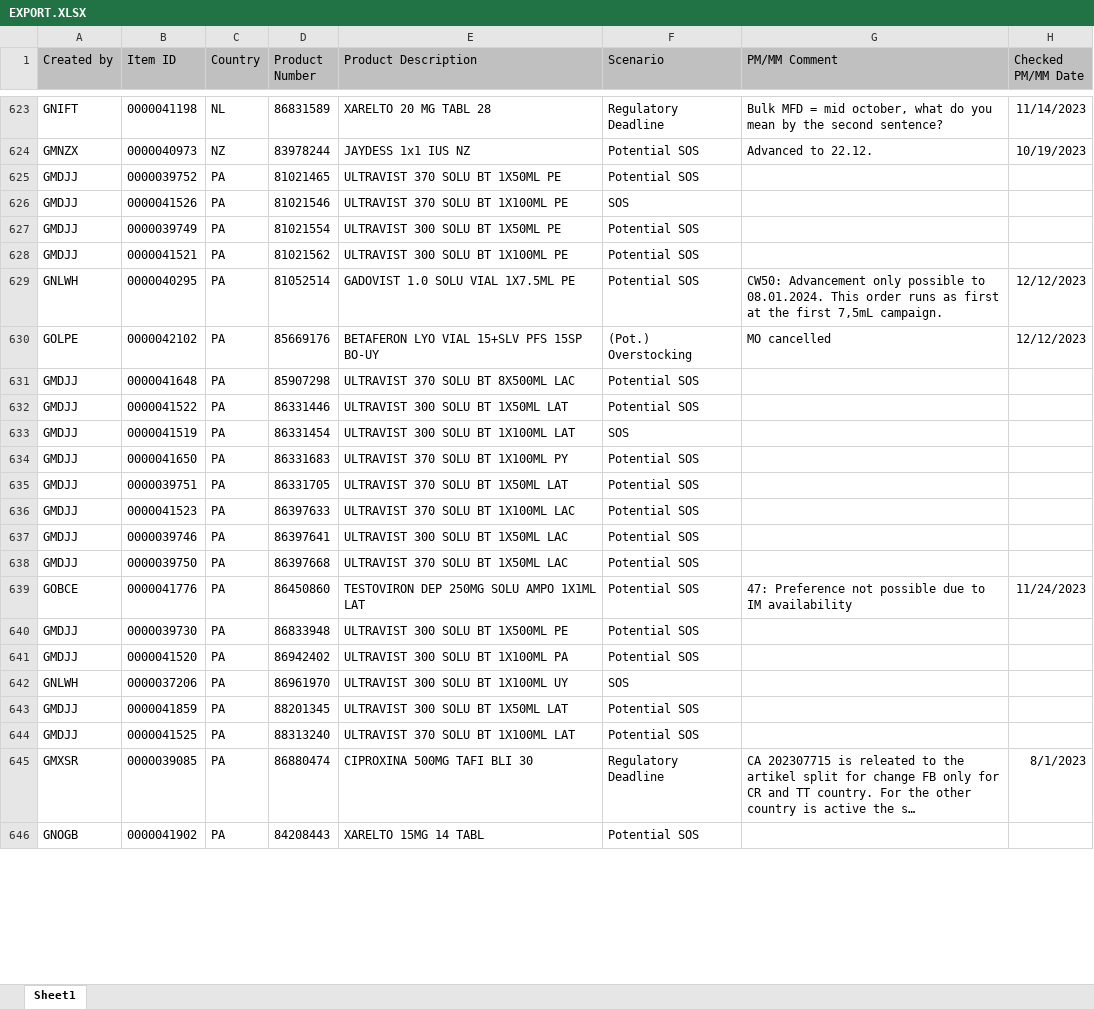
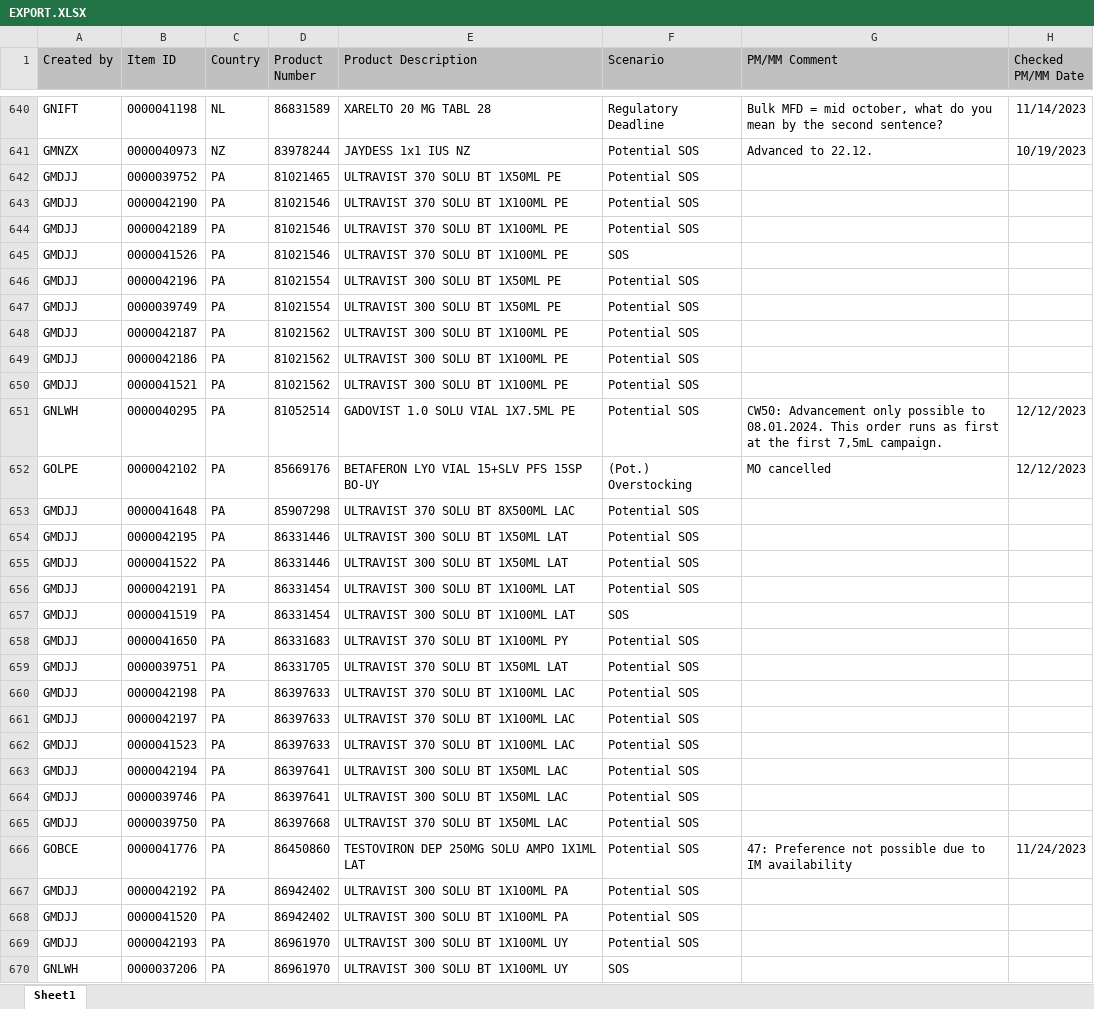
Before and after one commit to janphoenix/rct2, an Excel workbook: EXPORT.XLSX, sheet Sheet1, drawn as a sheet; only a part is shown, gaps mark what is left out; the shorter side is filled out with more unchanged rows; long unchanged cells end in …; values as stored, in another font and other column widths than the file's, no borders; addresses are those after the commit; the diff covers the shown part only; the diff names each change by its address in the sheet, - before the commit and + after, or states it on an @@ line.

Commit message:
rct upload today - john r.

```diff
--- a/EXPORT.XLSX (sheet Sheet1)
+++ b/EXPORT.XLSX (sheet Sheet1)
+row 643: GMDJJ | 0000042190 | PA | 81021546 | ULTRAVIST 370 SOLU BT 1X100ML PE | Potential SOS
+row 644: GMDJJ | 0000042189 | PA | 81021546 | ULTRAVIST 370 SOLU BT 1X100ML PE | Potential SOS
+row 646: GMDJJ | 0000042196 | PA | 81021554 | ULTRAVIST 300 SOLU BT 1X50ML PE | Potential SOS
+row 648: GMDJJ | 0000042187 | PA | 81021562 | ULTRAVIST 300 SOLU BT 1X100ML PE | Potential SOS
+row 649: GMDJJ | 0000042186 | PA | 81021562 | ULTRAVIST 300 SOLU BT 1X100ML PE | Potential SOS
+row 654: GMDJJ | 0000042195 | PA | 86331446 | ULTRAVIST 300 SOLU BT 1X50ML LAT | Potential SOS
+row 656: GMDJJ | 0000042191 | PA | 86331454 | ULTRAVIST 300 SOLU BT 1X100ML LAT | Potential SOS
+row 660: GMDJJ | 0000042198 | PA | 86397633 | ULTRAVIST 370 SOLU BT 1X100ML LAC | Potential SOS
+row 661: GMDJJ | 0000042197 | PA | 86397633 | ULTRAVIST 370 SOLU BT 1X100ML LAC | Potential SOS
+row 663: GMDJJ | 0000042194 | PA | 86397641 | ULTRAVIST 300 SOLU BT 1X50ML LAC | Potential SOS
-B667 (Item ID): 0000039730
+B667 (Item ID): 0000042192
-D667 (Product Number): 86833948
+D667 (Product Number): 86942402
-E667 (Product Description): ULTRAVIST 300 SOLU BT 1X500ML PE
+E667 (Product Description): ULTRAVIST 300 SOLU BT 1X100ML PA
+row 669: GMDJJ | 0000042193 | PA | 86961970 | ULTRAVIST 300 SOLU BT 1X100ML UY | Potential SOS
```
Also changed, not shown: 30 added rows, 19 removed rows and 65 edited cells elsewhere in this sheet.
